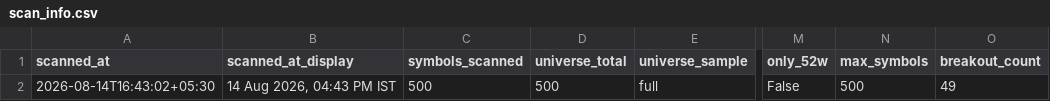
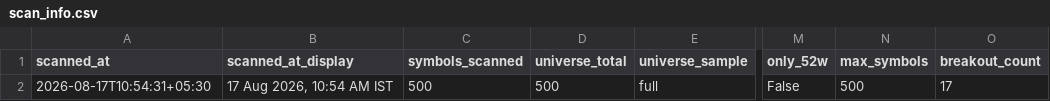
Before and after one commit to anilkumarkmys/breakoutscanner, a CSV file: data_cache/scan_info.csv, drawn as a sheet; only a part is shown, gaps mark what is left out; the diff names each change by its address in the sheet, - before the commit and + after, or states it on an @@ line.

```diff
--- a/data_cache/scan_info.csv
+++ b/data_cache/scan_info.csv
-A2 (scanned_at): 2026-08-14T16:43:02+05:30
+A2 (scanned_at): 2026-08-17T10:54:31+05:30
-B2 (scanned_at_display): 14 Aug 2026, 04:43 PM IST
+B2 (scanned_at_display): 17 Aug 2026, 10:54 AM IST
-O2 (breakout_count): 49
+O2 (breakout_count): 17
```
Also changed, not shown: data_cache/cpr_scan_info.csv, 4 other files.
